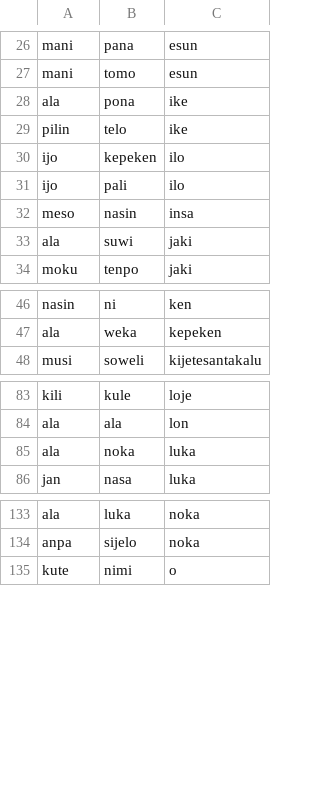
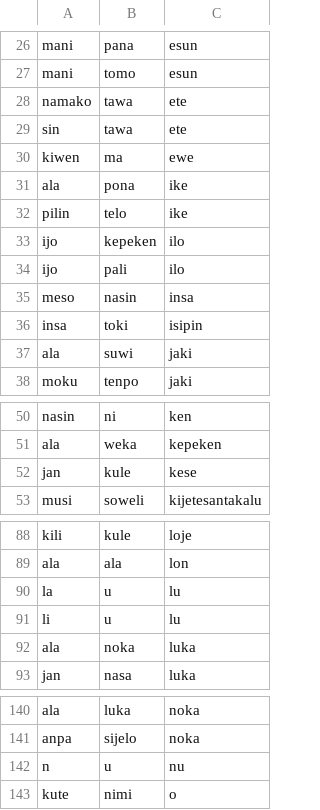
Before and after one commit to staetyk/Wan-Wan, a CSV file: combos.csv, drawn as a sheet; only a part is shown, gaps mark what is left out; the diff covers the shown part only.

Commit message:
added ku nimisin

```diff
--- a/combos.csv
+++ b/combos.csv
@@ -27,2 +27,5 @@ mani,pana,esun
 mani,tomo,esun
+namako,tawa,ete
+sin,tawa,ete
+kiwen,ma,ewe
 ala,pona,ike
@@ -32,2 +35,3 @@ ijo,pali,ilo
 meso,nasin,insa
+insa,toki,isipin
 ala,suwi,jaki
@@ -47,2 +51,3 @@ nasin,ni,ken
 ala,weka,kepeken
+jan,kule,kese
 musi,soweli,kijetesantakalu
@@ -84,2 +89,4 @@ kili,kule,loje
 ala,ala,lon
+la,u,lu
+li,u,lu
 ala,noka,luka
@@ -134,2 +141,3 @@ ala,luka,noka
 anpa,sijelo,noka
+n,u,nu
 kute,nimi,o
```
Also changed, not shown: 1 added row elsewhere in this file.
